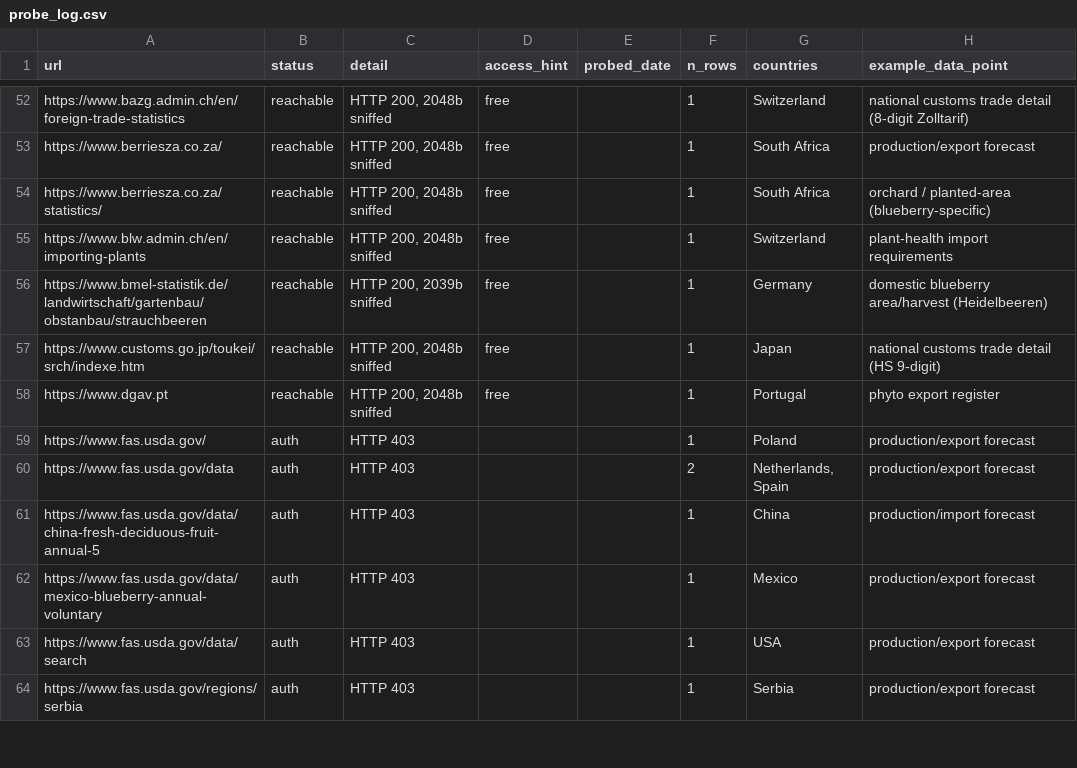
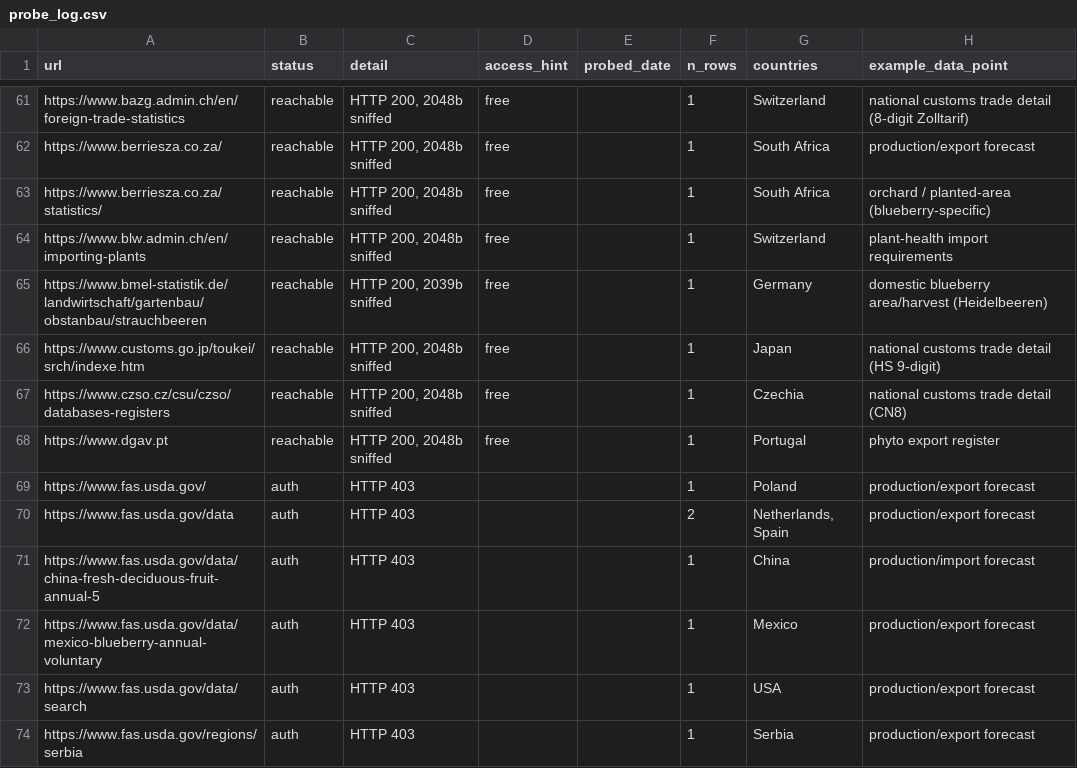
Before and after one commit to Hwesto/web_scraper, a CSV file: data/atlas/probe_log.csv, drawn as a sheet; only a part is shown, gaps mark what is left out; the diff covers the shown part only; the diff names each change by its address in the sheet, - before the commit and + after, or states it on an @@ line.

```diff
--- a/data/atlas/probe_log.csv
+++ b/data/atlas/probe_log.csv
+row 67: https://www.czso.cz/csu/czso/databases-registers | reachable | HTTP 200, 2048b sniffed | free |  | 1 | Czechia | national customs trade detail (CN8)
```
Also changed, not shown: 17 added rows, 1 removed row and 22 edited cells elsewhere in this file.
